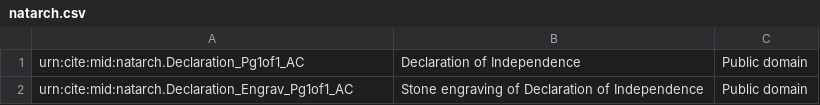
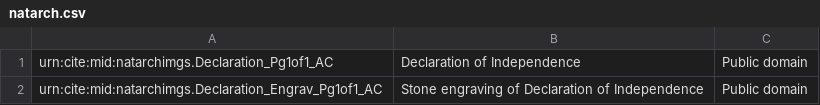
Before and after one commit to HCMID/natarch, a CSV file: images/data/natarch.csv, drawn as a sheet.

```diff
--- a/images/data/natarch.csv
+++ b/images/data/natarch.csv
@@ -1,2 +1,2 @@
-urn:cite:mid:natarch.Declaration_Pg1of1_AC,"Declaration of Independence","Public domain"
-urn:cite:mid:natarch.Declaration_Engrav_Pg1of1_AC,"Stone engraving of Declaration of Independence","Public domain"
+urn:cite:mid:natarchimgs.Declaration_Pg1of1_AC,"Declaration of Independence","Public domain"
+urn:cite:mid:natarchimgs.Declaration_Engrav_Pg1of1_AC,"Stone engraving of Declaration of Independence","Public domain"
```
Also changed, not shown: 7 other files.
